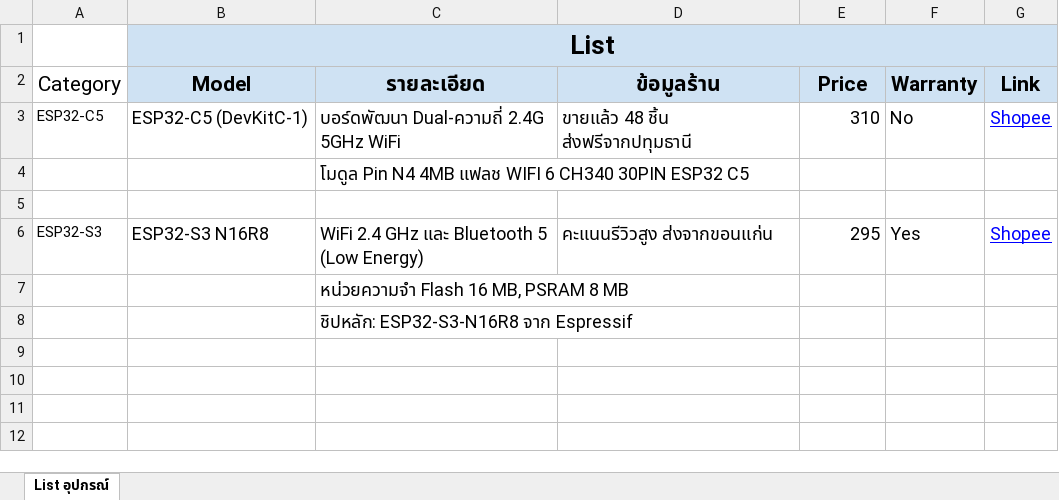
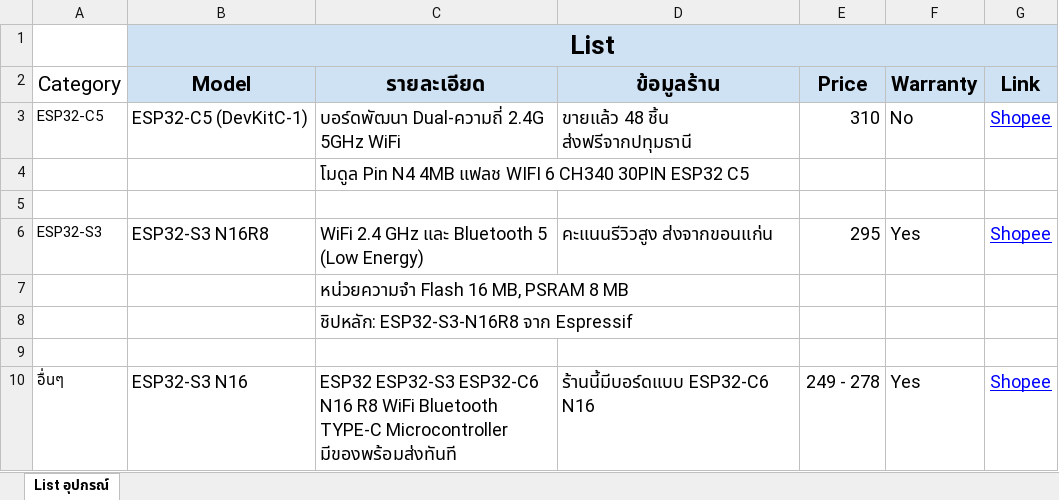
Before and after one commit to Automatic28m/AI-Powered-3D-Fall-Detection-System-using-WiFi-Sensing, an Excel workbook: List อุปกรณ์.xlsx, sheet List อุปกรณ์, drawn as a sheet; values as stored, in another font and other column widths than the file's, no borders; charts and pictures not drawn; the diff names each change by its address in the sheet, - before the commit and + after, or states it on an @@ line.

Commit message:
Update List อุปกรณ์.xlsx

```diff
--- a/List อุปกรณ์.xlsx (sheet List อุปกรณ์)
+++ b/List อุปกรณ์.xlsx (sheet List อุปกรณ์)
+row 9: (empty)
+row 10: อื่นๆ | ESP32-S3 N16 | ESP32 ESP32-S3 ESP32-C6 N16 R8 WiFi Bluetooth TYPE-C Microcontroller มีของพร้อมส่งทันที | ร้านนี้มีบอร์ดแบบ ESP32-C6 N16 | 249 - 278 | Yes | Shopee
```
